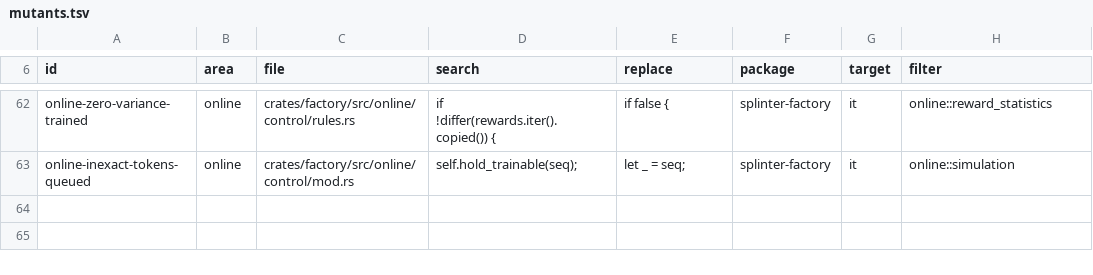
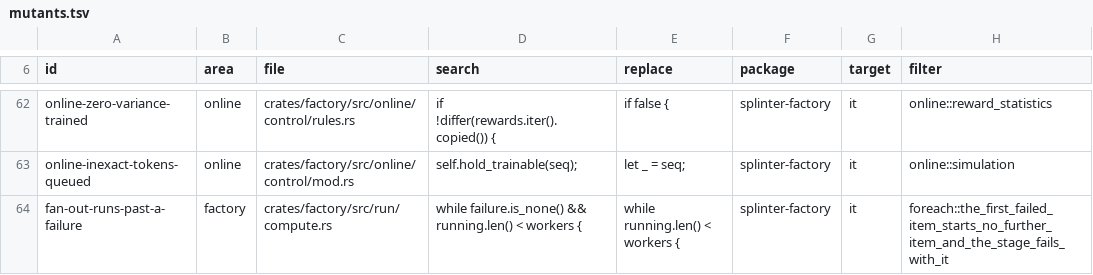
Before and after one commit to swedishembedded/splinter, a TSV file: scripts/conformance/mutants.tsv, drawn as a sheet; only a part is shown, gaps mark what is left out.

Commit message:
factory: a fan-out's stop on its first failure is specified
G-FS-07 asked whether the factory's per-item scheduler and core's
fan_out_blocking are one implementation twice. They are not: core's is a
pure ordered map, the factory's begins, reuses and commits items in the
product store and stops starting items on the first failure. The one
part of that contract without a spec was the stop; it is now specified
(foreach::the_first_failed_item_starts_no_further_item...) and pinned
by mutant fan-out-runs-past-a-failure, and the fan-out has its row in
the validation map.

```diff
--- a/scripts/conformance/mutants.tsv
+++ b/scripts/conformance/mutants.tsv
@@ -63 +63,2 @@ online-zero-variance-trained	online	crates/factory/src/online/control/rules.rs
 online-inexact-tokens-queued	online	crates/factory/src/online/control/mod.rs	                self.hold_trainable(seq);	                let _ = seq;	splinter-factory	it	online::simulation
+fan-out-runs-past-a-failure	factory	crates/factory/src/run/compute.rs	            while failure.is_none() && running.len() < workers {	            while running.len() < workers {	splinter-factory	it	foreach::the_first_failed_item_starts_no_further_item_and_the_stage_fails_with_it
```
Also changed, not shown: 3 other files.
